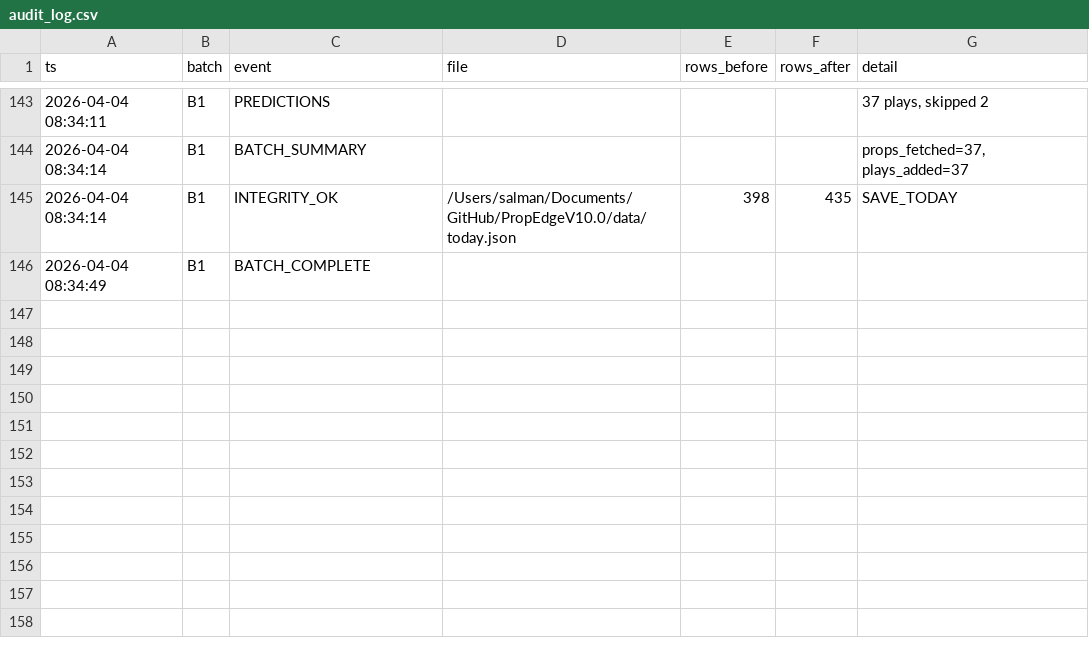
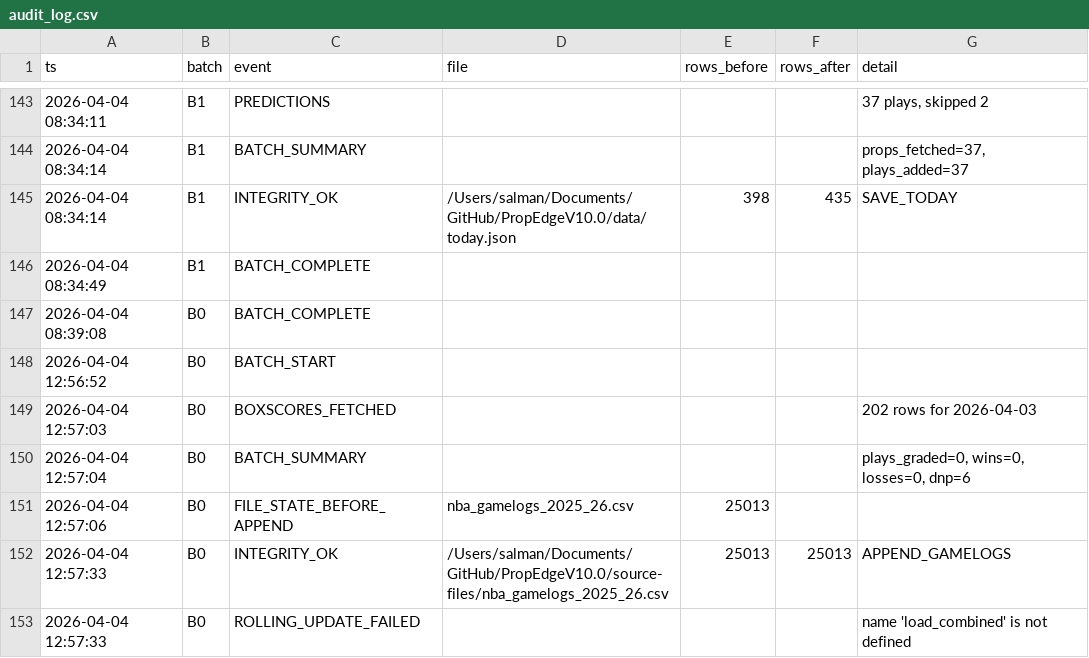
Before and after one commit to iamwerewolf1007/PropEdgeV10.0, a CSV file: data/audit_log.csv, drawn as a sheet; only a part is shown, gaps mark what is left out; the diff names each change by its address in the sheet, - before the commit and + after, or states it on an @@ line.

Commit message:
B0: grade 2026-04-03

```diff
--- a/data/audit_log.csv
+++ b/data/audit_log.csv
+row 147: 2026-04-04 08:39:08 | B0 | BATCH_COMPLETE
+row 148: 2026-04-04 12:56:52 | B0 | BATCH_START
+row 149: 2026-04-04 12:57:03 | B0 | BOXSCORES_FETCHED |  |  |  | 202 rows for 2026-04-03
+row 150: 2026-04-04 12:57:04 | B0 | BATCH_SUMMARY |  |  |  | plays_graded=0, wins=0, losses=0, dnp=6
+row 151: 2026-04-04 12:57:06 | B0 | FILE_STATE_BEFORE_APPEND | nba_gamelogs_2025_26.csv | 25013
+row 152: 2026-04-04 12:57:33 | B0 | INTEGRITY_OK | /Users/salman/Documents/GitHub/PropEdgeV10.0/source-files/nba_gamelogs_2025_26.csv | 25013 | 25013 | APPEND_GAMELOGS
+row 153: 2026-04-04 12:57:33 | B0 | ROLLING_UPDATE_FAILED |  |  |  | name 'load_combined' is not defined
```
Also changed, not shown: 2 other files.
